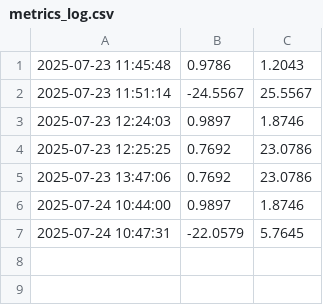
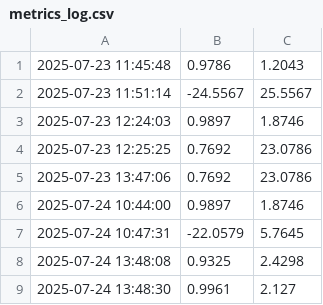
Before and after one commit to Poola-Sushma2005/mlops_project, a CSV file: logs/metrics_log.csv, drawn as a sheet; the diff names each change by its address in the sheet, - before the commit and + after, or states it on an @@ line.

```diff
--- a/logs/metrics_log.csv
+++ b/logs/metrics_log.csv
+row 8: 2025-07-24 13:48:08 | 0.9325 | 2.4298
+row 9: 2025-07-24 13:48:30 | 0.9961 | 2.127
```
Also changed, not shown: 2 other files.
